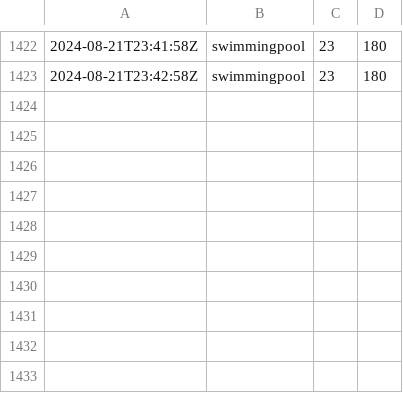
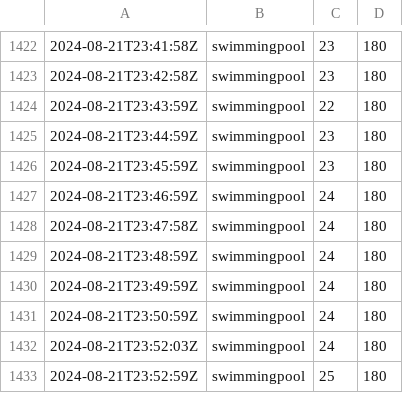
Before and after one commit to chechiachang/sc-stat-data, a CSV file: yilan/swimmingpool/2024-8-21.csv, drawn as a sheet; only a part is shown, gaps mark what is left out.

Commit message:
chore: upload data on 2024-8-21

```diff
--- a/yilan/swimmingpool/2024-8-21.csv
+++ b/yilan/swimmingpool/2024-8-21.csv
@@ -1423 +1423,11 @@
 2024-08-21T23:42:58Z,swimmingpool,23,180
+2024-08-21T23:43:59Z,swimmingpool,22,180
+2024-08-21T23:44:59Z,swimmingpool,23,180
+2024-08-21T23:45:59Z,swimmingpool,23,180
+2024-08-21T23:46:59Z,swimmingpool,24,180
+2024-08-21T23:47:58Z,swimmingpool,24,180
+2024-08-21T23:48:59Z,swimmingpool,24,180
+2024-08-21T23:49:59Z,swimmingpool,24,180
+2024-08-21T23:50:59Z,swimmingpool,24,180
+2024-08-21T23:52:03Z,swimmingpool,24,180
+2024-08-21T23:52:59Z,swimmingpool,25,180
```
Also changed, not shown: yilan/gym/2024-8-21.csv.
